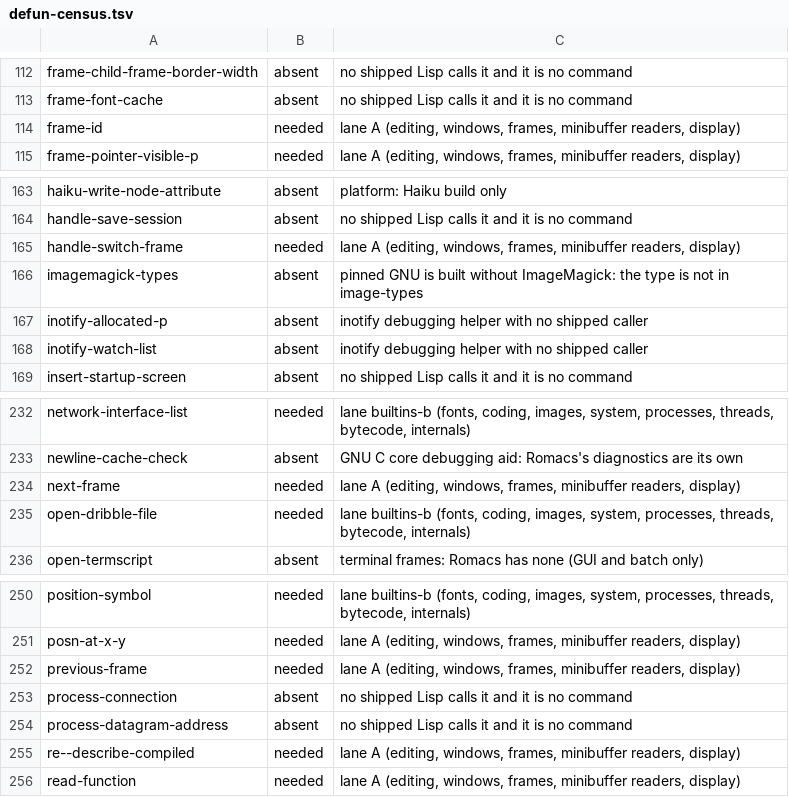
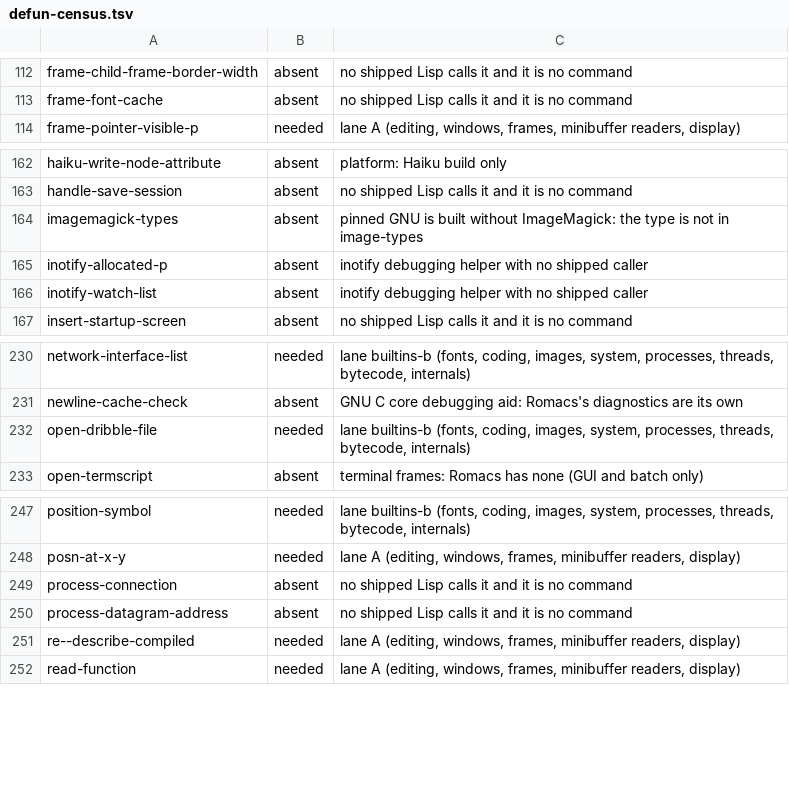
Before and after one commit to romacs-org/romacs, a TSV file: ledger/defun-census.tsv, drawn as a sheet; only a part is shown, gaps mark what is left out.

Commit message:
ledger: Drop the frame functions Romacs now defines from the defun census
frame-id, handle-switch-frame, next-frame and previous-frame are defined (frame.c, keyboard.c), so the census no longer lists them as needed.

```diff
--- a/ledger/defun-census.tsv
+++ b/ledger/defun-census.tsv
@@ -113,3 +113,2 @@ frame-child-frame-border-width	absent	no shipped Lisp calls it and it is no comm
 frame-font-cache	absent	no shipped Lisp calls it and it is no command
-frame-id	needed	lane A (editing, windows, frames, minibuffer readers, display)
 frame-pointer-visible-p	needed	lane A (editing, windows, frames, minibuffer readers, display)
@@ -164,3 +163,2 @@ haiku-write-node-attribute	absent	platform: Haiku build only
 handle-save-session	absent	no shipped Lisp calls it and it is no command
-handle-switch-frame	needed	lane A (editing, windows, frames, minibuffer readers, display)
 imagemagick-types	absent	pinned GNU is built without ImageMagick: the type is not in image-types
@@ -233,3 +231,2 @@ network-interface-list	needed	lane builtins-b (fonts, coding, images, system, pr
 newline-cache-check	absent	GNU C core debugging aid: Romacs's diagnostics are its own
-next-frame	needed	lane A (editing, windows, frames, minibuffer readers, display)
 open-dribble-file	needed	lane builtins-b (fonts, coding, images, system, processes, threads, bytecode, internals)
@@ -251,3 +248,2 @@ position-symbol	needed	lane builtins-b (fonts, coding, images, system, processes
 posn-at-x-y	needed	lane A (editing, windows, frames, minibuffer readers, display)
-previous-frame	needed	lane A (editing, windows, frames, minibuffer readers, display)
 process-connection	absent	no shipped Lisp calls it and it is no command
```
